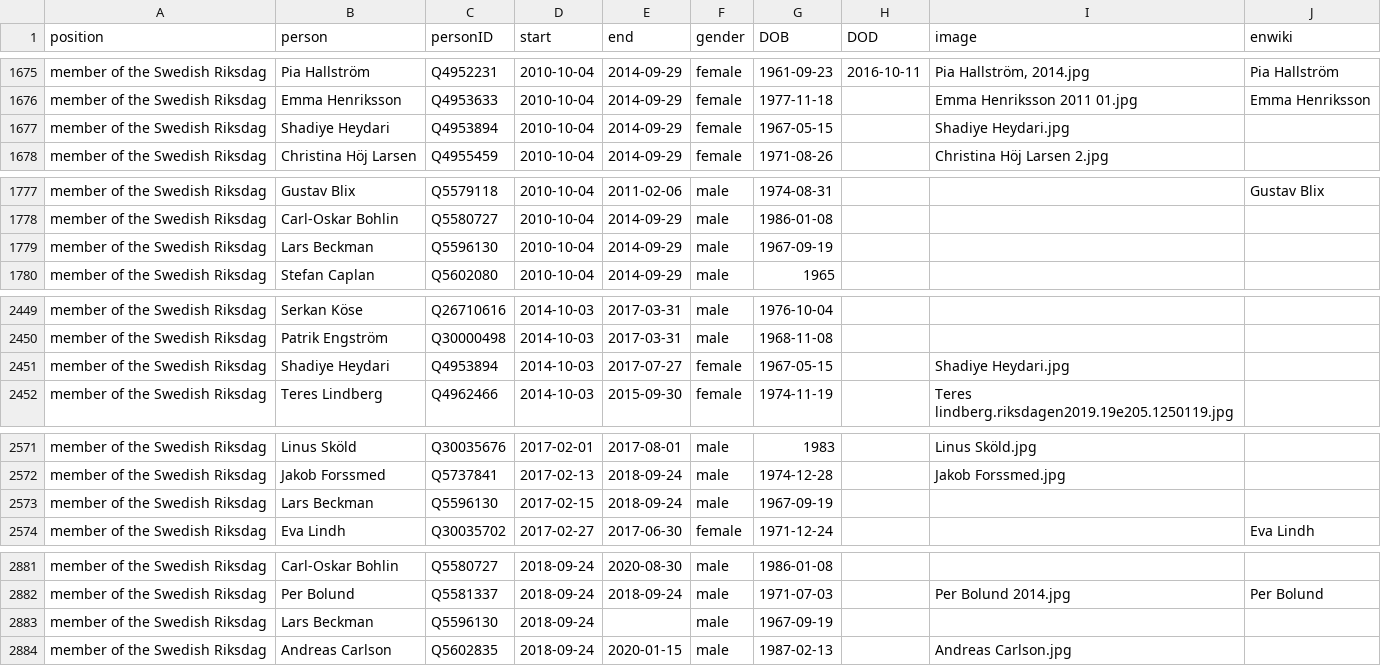
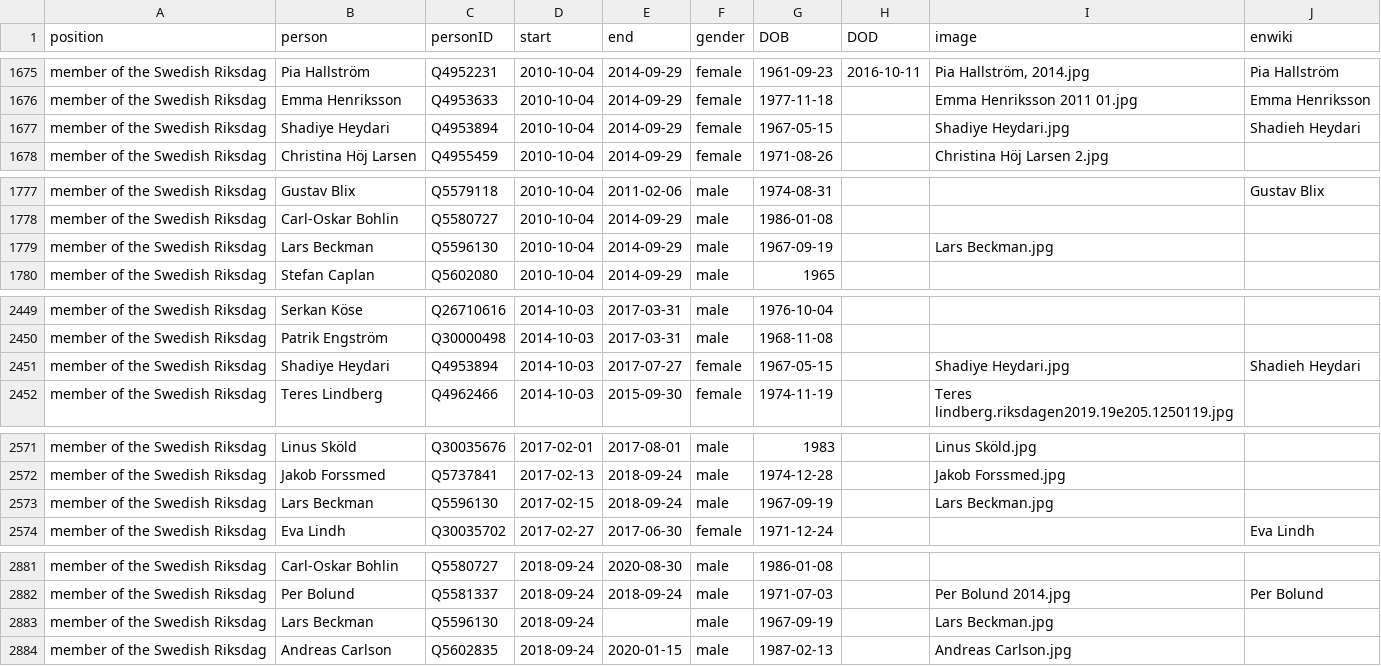
Before and after one commit to every-politician-scrapers/sweden-cabinet, a CSV file: html/legislators.csv, drawn as a sheet; only a part is shown, gaps mark what is left out; the diff covers the shown part only.

```diff
--- a/html/legislators.csv
+++ b/html/legislators.csv
@@ -1676,3 +1676,3 @@ member of the Swedish Riksdag,Pia Hallström,Q4952231,2010-10-04,2014-09-29,fema
 member of the Swedish Riksdag,Emma Henriksson,Q4953633,2010-10-04,2014-09-29,female,1977-11-18,,Emma Henriksson 2011 01.jpg,Emma Henriksson
-member of the Swedish Riksdag,Shadiye Heydari,Q4953894,2010-10-04,2014-09-29,female,1967-05-15,,Shadiye Heydari.jpg,
+member of the Swedish Riksdag,Shadiye Heydari,Q4953894,2010-10-04,2014-09-29,female,1967-05-15,,Shadiye Heydari.jpg,Shadieh Heydari
 member of the Swedish Riksdag,Christina Höj Larsen,Q4955459,2010-10-04,2014-09-29,female,1971-08-26,,Christina Höj Larsen 2.jpg,
@@ -1778,3 +1778,3 @@ member of the Swedish Riksdag,Gustav Blix,Q5579118,2010-10-04,2011-02-06,male,19
 member of the Swedish Riksdag,Carl-Oskar Bohlin,Q5580727,2010-10-04,2014-09-29,male,1986-01-08,,,
-member of the Swedish Riksdag,Lars Beckman,Q5596130,2010-10-04,2014-09-29,male,1967-09-19,,,
+member of the Swedish Riksdag,Lars Beckman,Q5596130,2010-10-04,2014-09-29,male,1967-09-19,,Lars Beckman.jpg,
 member of the Swedish Riksdag,Stefan Caplan,Q5602080,2010-10-04,2014-09-29,male,1965,,,
@@ -2450,3 +2450,3 @@ member of the Swedish Riksdag,Serkan Köse,Q26710616,2014-10-03,2017-03-31,male,
 member of the Swedish Riksdag,Patrik Engström,Q30000498,2014-10-03,2017-03-31,male,1968-11-08,,,
-member of the Swedish Riksdag,Shadiye Heydari,Q4953894,2014-10-03,2017-07-27,female,1967-05-15,,Shadiye Heydari.jpg,
+member of the Swedish Riksdag,Shadiye Heydari,Q4953894,2014-10-03,2017-07-27,female,1967-05-15,,Shadiye Heydari.jpg,Shadieh Heydari
 member of the Swedish Riksdag,Teres Lindberg,Q4962466,2014-10-03,2015-09-30,female,1974-11-19,,Teres lindberg.riksdagen2019.19e205.1250119.jpg,
@@ -2572,3 +2572,3 @@ member of the Swedish Riksdag,Linus Sköld,Q30035676,2017-02-01,2017-08-01,male,
 member of the Swedish Riksdag,Jakob Forssmed,Q5737841,2017-02-13,2018-09-24,male,1974-12-28,,Jakob Forssmed.jpg,
-member of the Swedish Riksdag,Lars Beckman,Q5596130,2017-02-15,2018-09-24,male,1967-09-19,,,
+member of the Swedish Riksdag,Lars Beckman,Q5596130,2017-02-15,2018-09-24,male,1967-09-19,,Lars Beckman.jpg,
 member of the Swedish Riksdag,Eva Lindh,Q30035702,2017-02-27,2017-06-30,female,1971-12-24,,,Eva Lindh
@@ -2882,3 +2882,3 @@ member of the Swedish Riksdag,Carl-Oskar Bohlin,Q5580727,2018-09-24,2020-08-30,m
 member of the Swedish Riksdag,Per Bolund,Q5581337,2018-09-24,2018-09-24,male,1971-07-03,,Per Bolund 2014.jpg,Per Bolund
-member of the Swedish Riksdag,Lars Beckman,Q5596130,2018-09-24,,male,1967-09-19,,,
+member of the Swedish Riksdag,Lars Beckman,Q5596130,2018-09-24,,male,1967-09-19,,Lars Beckman.jpg,
 member of the Swedish Riksdag,Andreas Carlson,Q5602835,2018-09-24,2020-01-15,male,1987-02-13,,Andreas Carlson.jpg,
```
Also changed, not shown: 1 edited cell elsewhere in this file, html/current.csv, html/holders21.csv, 2 other files.
